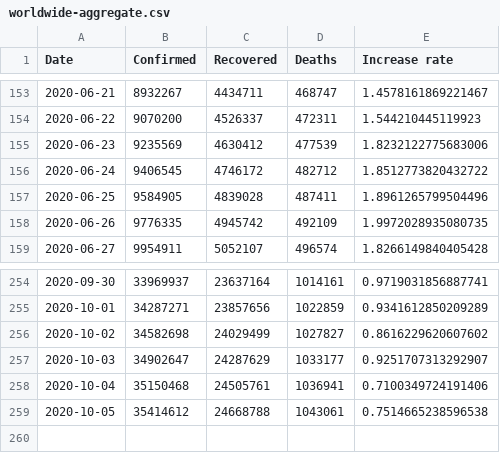
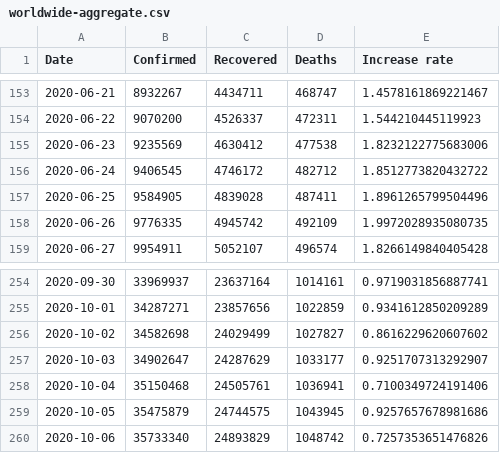
Before and after one commit to Morisset/COVID-19, a CSV file: data/worldwide-aggregate.csv, drawn as a sheet; only a part is shown, gaps mark what is left out.

```diff
--- a/data/worldwide-aggregate.csv
+++ b/data/worldwide-aggregate.csv
@@ -154,3 +154,3 @@ Date,Confirmed,Recovered,Deaths,Increase rate
 2020-06-22,9070200,4526337,472311,1.544210445119923
-2020-06-23,9235569,4630412,477539,1.8232122775683006
+2020-06-23,9235569,4630412,477538,1.8232122775683006
 2020-06-24,9406545,4746172,482712,1.8512773820432722
@@ -258,2 +258,3 @@ Date,Confirmed,Recovered,Deaths,Increase rate
 2020-10-04,35150468,24505761,1036941,0.7100349724191406
-2020-10-05,35414612,24668788,1043061,0.7514665238596538
+2020-10-05,35475879,24744575,1043945,0.9257657678981686
+2020-10-06,35733340,24893829,1048742,0.7257353651476826
```
Also changed, not shown: data/key-countries-pivoted.csv, 2 other files.
